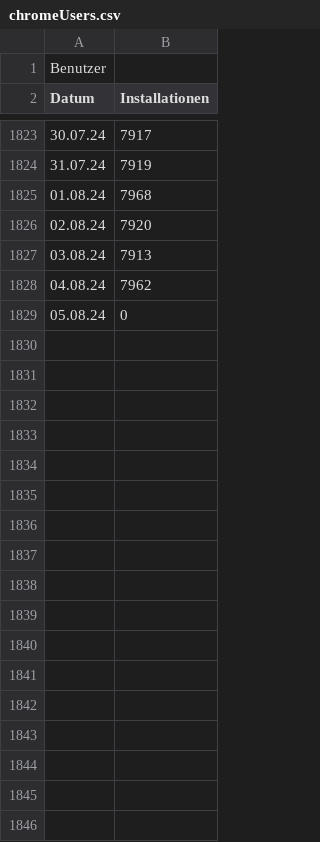
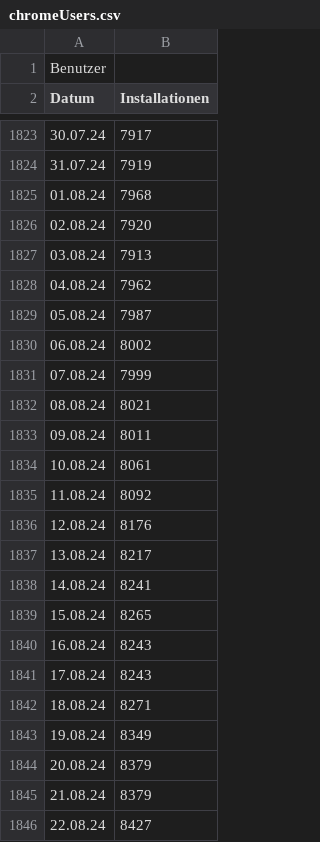
Before and after one commit to Dreamlinerm/Netflix-Prime-Auto-Skip, a CSV file: graph/chromeUsers.csv, drawn as a sheet; only a part is shown, gaps mark what is left out; the diff covers the shown part only.

```diff
--- a/graph/chromeUsers.csv
+++ b/graph/chromeUsers.csv
@@ -1828,2 +1828,19 @@ Datum,Installationen
 04.08.24,7962
-05.08.24,0
+05.08.24,7987
+06.08.24,8002
+07.08.24,7999
+08.08.24,8021
+09.08.24,8011
+10.08.24,8061
+11.08.24,8092
+12.08.24,8176
+13.08.24,8217
+14.08.24,8241
+15.08.24,8265
+16.08.24,8243
+17.08.24,8243
+18.08.24,8271
+19.08.24,8349
+20.08.24,8379
+21.08.24,8379
+22.08.24,8427
```
Also changed, not shown: 47 added rows elsewhere in this file, graph/chromeDownloads.csv, graph/deinst.csv, 4 other files.
